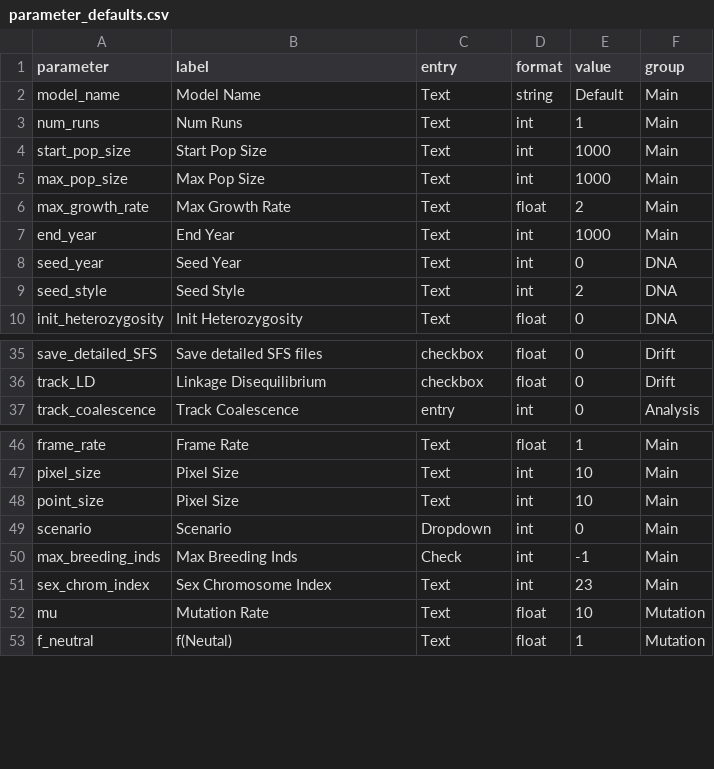
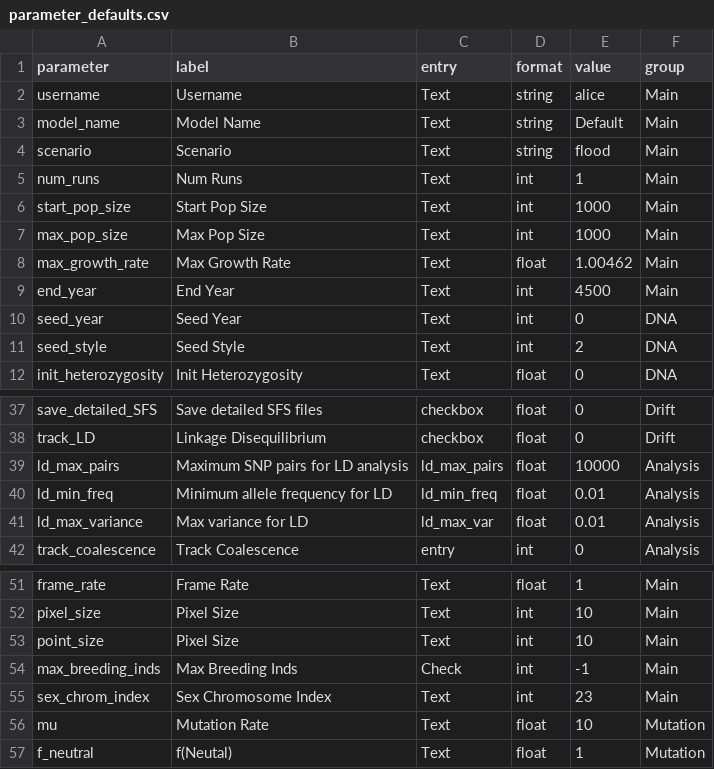
Before and after one commit to cmiteam/DRIFT, a CSV file: static/parameter_defaults.csv, drawn as a sheet; only a part is shown, gaps mark what is left out.

```diff
--- a/static/parameter_defaults.csv
+++ b/static/parameter_defaults.csv
@@ -1,3 +1,5 @@
 parameter,label,entry,format,value,group
+username,Username,Text,string,alice,Main
 model_name,Model Name,Text,string,Default,Main
+scenario,Scenario,Text,string,flood,Main
 num_runs,Num Runs,Text,int,1,Main
@@ -5,4 +7,4 @@ start_pop_size,Start Pop Size,Text,int,1000,Main
 max_pop_size,Max Pop Size,Text,int,1000,Main
-max_growth_rate,Max Growth Rate,Text,float,2,Main
-end_year,End Year,Text,int,1000,Main
+max_growth_rate,Max Growth Rate,Text,float,1.00462,Main
+end_year,End Year,Text,int,4500,Main
 seed_year,Seed Year,Text,int,0,DNA
@@ -36,2 +38,5 @@ save_detailed_SFS,Save detailed SFS files,checkbox,float,0,Drift
 track_LD,Linkage Disequilibrium,checkbox,float,0,Drift
+ld_max_pairs,Maximum SNP pairs for LD analysis,ld_max_pairs,float,10000,Analysis
+ld_min_freq,Minimum allele frequency for LD,ld_min_freq,float,0.01,Analysis
+ld_max_variance,Max variance for LD,ld_max_var,float,0.01,Analysis
 track_coalescence,Track Coalescence,entry,int,0,Analysis
@@ -48,3 +53,2 @@ pixel_size,Pixel Size,Text,int,10,Main
 point_size,Pixel Size,Text,int,10,Main
-scenario,Scenario,Dropdown,int,0,Main
 max_breeding_inds,Max Breeding Inds,Check,int,-1,Main
```
Also changed, not shown: results/Default_results.csv, 49 other files.
